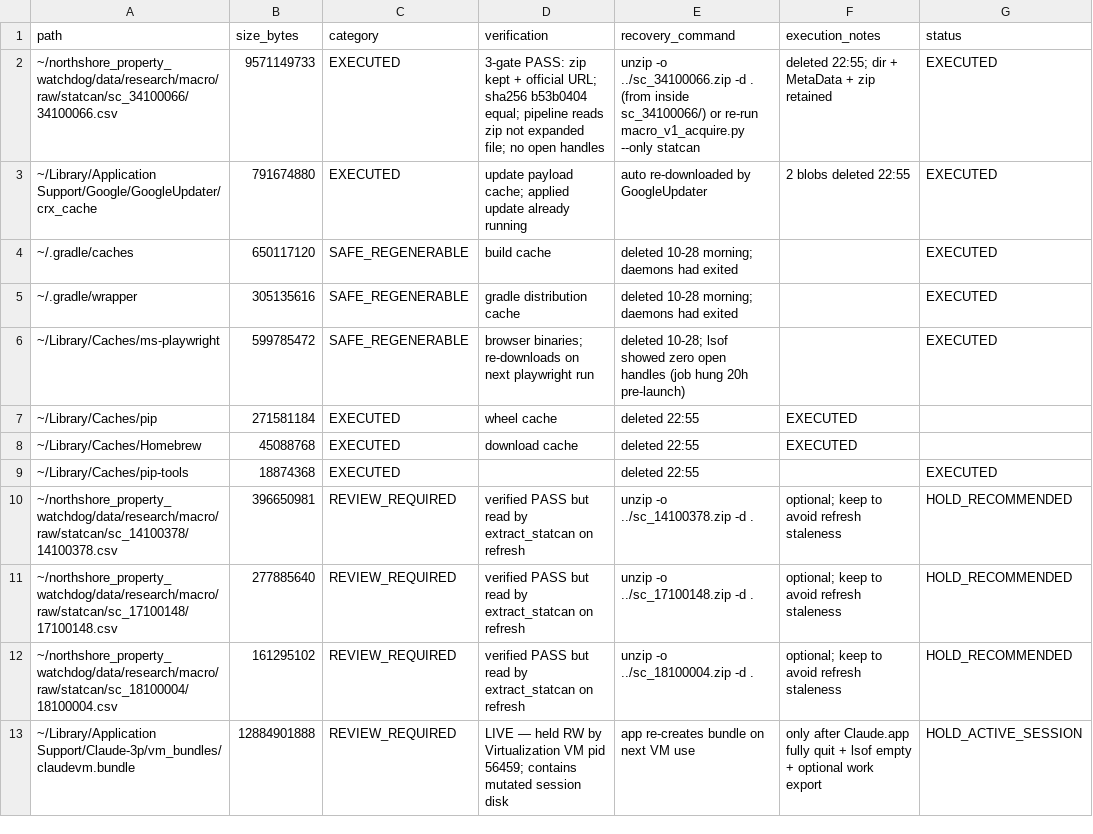
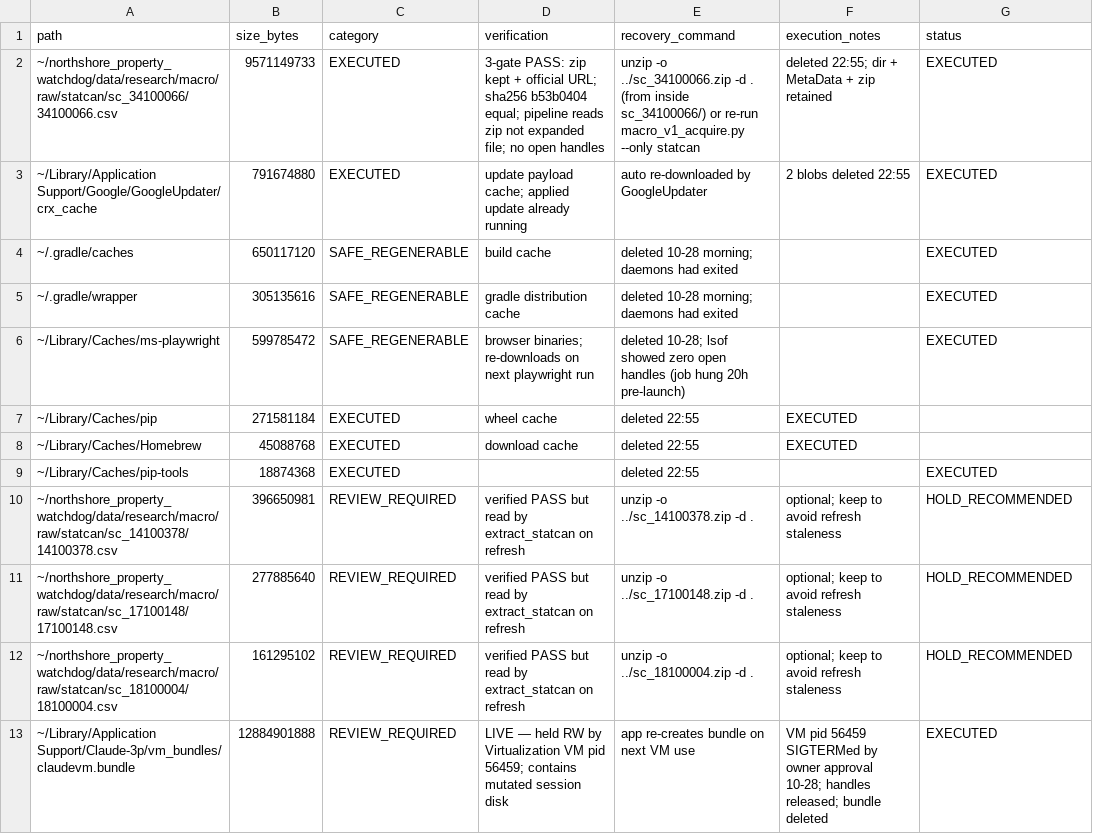
Before and after one commit to xiwei9871/stock-research-platform, a CSV file: docs/ops/disk-audit-v1/p1/cleanup_executables.csv, drawn as a sheet.

```diff
--- a/docs/ops/disk-audit-v1/p1/cleanup_executables.csv
+++ b/docs/ops/disk-audit-v1/p1/cleanup_executables.csv
@@ -12,2 +12,2 @@ path,size_bytes,category,verification,recovery_command,execution_notes,status
 ~/northshore_property_watchdog/data/research/macro/raw/statcan/sc_18100004/18100004.csv,161295102,REVIEW_REQUIRED,"verified PASS but read by extract_statcan on refresh","unzip -o ../sc_18100004.zip -d .","optional; keep to avoid refresh staleness",HOLD_RECOMMENDED
-~/Library/Application Support/Claude-3p/vm_bundles/claudevm.bundle,12884901888,REVIEW_REQUIRED,"LIVE — held RW by Virtualization VM pid 56459; contains mutated session disk","app re-creates bundle on next VM use","only after Claude.app fully quit + lsof empty + optional work export",HOLD_ACTIVE_SESSION
+~/Library/Application Support/Claude-3p/vm_bundles/claudevm.bundle,12884901888,REVIEW_REQUIRED,"LIVE — held RW by Virtualization VM pid 56459; contains mutated session disk","app re-creates bundle on next VM use","VM pid 56459 SIGTERMed by owner approval 10-28; handles released; bundle deleted",EXECUTED
```
Also changed, not shown: 1 other file.
